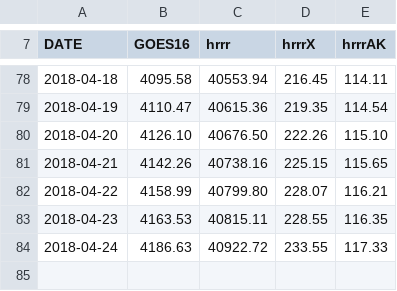
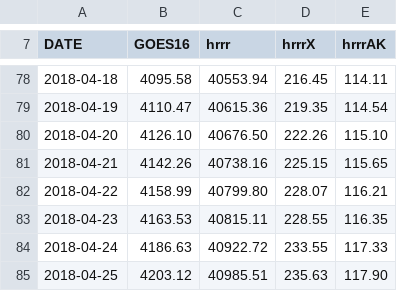
Before and after one commit to blaylockbk/Web-Homepage, a CSV file: Pando_archive/Pando_Space.csv, drawn as a sheet; only a part is shown, gaps mark what is left out; the diff names each change by its address in the sheet, - before the commit and + after, or states it on an @@ line.

```diff
--- a/Pando_archive/Pando_Space.csv
+++ b/Pando_archive/Pando_Space.csv
+row 85: 2018-04-25 | 4203.12 | 40985.51 | 235.63 | 117.90
```
Also changed, not shown: 8 other files.
